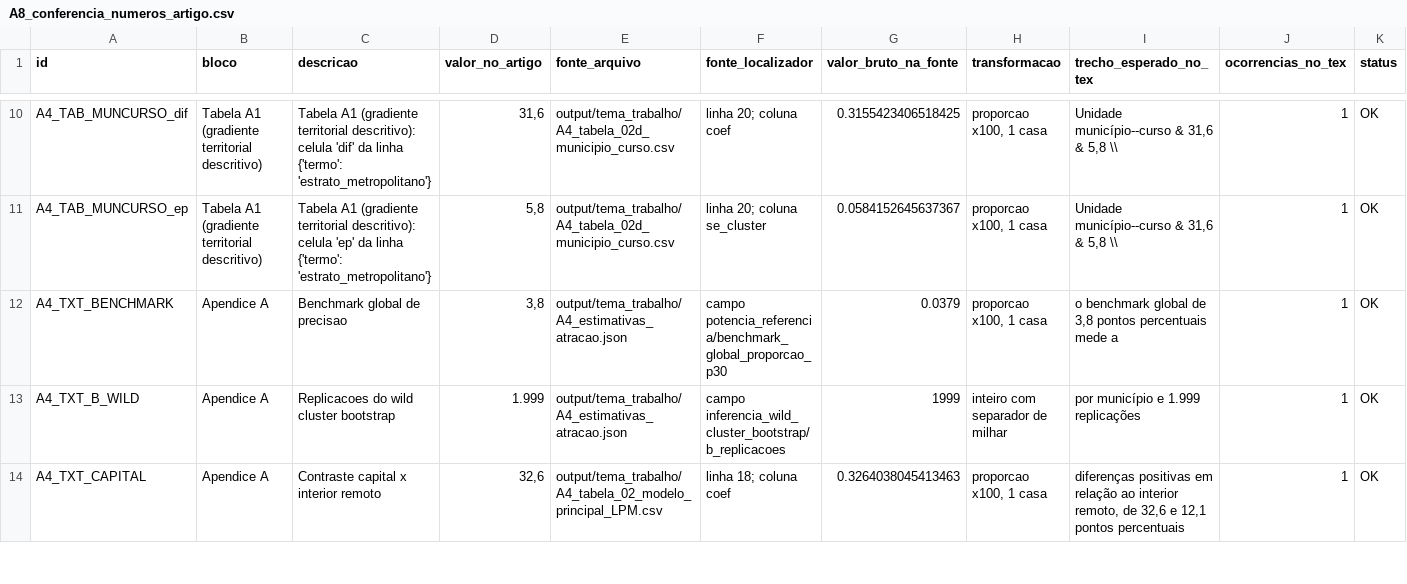
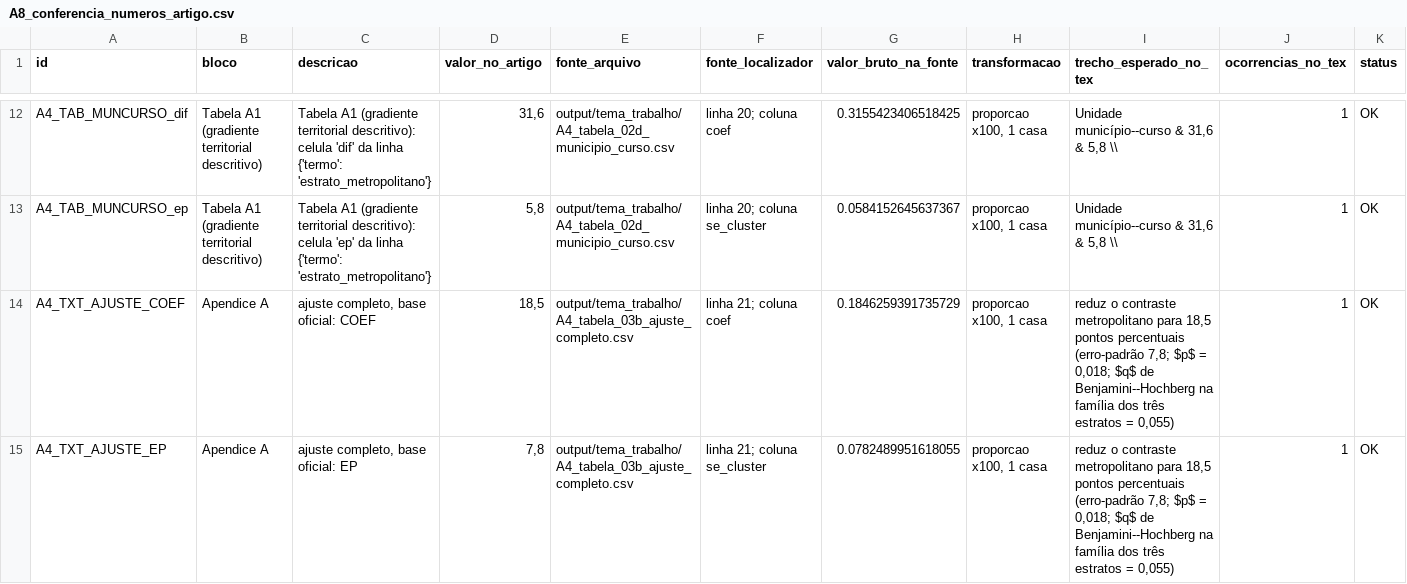
Before and after one commit to ka1victor/impact-eval-health-econ-pmme, a CSV file: output/tema_trabalho/A8_conferencia_numeros_artigo.csv, drawn as a sheet; only a part is shown, gaps mark what is left out; the shorter side is filled out with more unchanged rows; the diff covers the shown part only.

```diff
--- a/output/tema_trabalho/A8_conferencia_numeros_artigo.csv
+++ b/output/tema_trabalho/A8_conferencia_numeros_artigo.csv
@@ -11 +13,3 @@ A4_TAB_MUNCURSO_dif,Tabela A1 (gradiente territorial descritivo),Tabela A1 (grad
 A4_TAB_MUNCURSO_ep,Tabela A1 (gradiente territorial descritivo),Tabela A1 (gradiente territorial descritivo): celula 'ep' da linha {'termo': 'estrato_metropolitano'},"5,8",output/tema_trabalho/A4_tabela_02d_municipio_curso.csv,linha 20; coluna se_cluster,0.0584152645637367,"proporcao x100, 1 casa","Unidade município--curso & 31,6 & 5,8 \\",1,OK
+A4_TXT_AJUSTE_COEF,Apendice A,"ajuste completo, base oficial: COEF","18,5",output/tema_trabalho/A4_tabela_03b_ajuste_completo.csv,linha 21; coluna coef,0.1846259391735729,"proporcao x100, 1 casa","reduz o contraste metropolitano para 18,5 pontos percentuais (erro-padrão 7,8; $p$ = 0,018; $q$ de Benjamini--Hochberg na família dos três estratos = 0,055)",1,OK
+A4_TXT_AJUSTE_EP,Apendice A,"ajuste completo, base oficial: EP","7,8",output/tema_trabalho/A4_tabela_03b_ajuste_completo.csv,linha 21; coluna se_cluster,0.0782489951618055,"proporcao x100, 1 casa","reduz o contraste metropolitano para 18,5 pontos percentuais (erro-padrão 7,8; $p$ = 0,018; $q$ de Benjamini--Hochberg na família dos três estratos = 0,055)",1,OK
```
Also changed, not shown: 4 added rows and 26 edited cells elsewhere in this file, docs/auditorias/09_matriz_afirmacao_evidencia_limite.csv, output/tema_trabalho/A6_matriz_afirmacao_evidencia_limite.csv, 28 other files.
